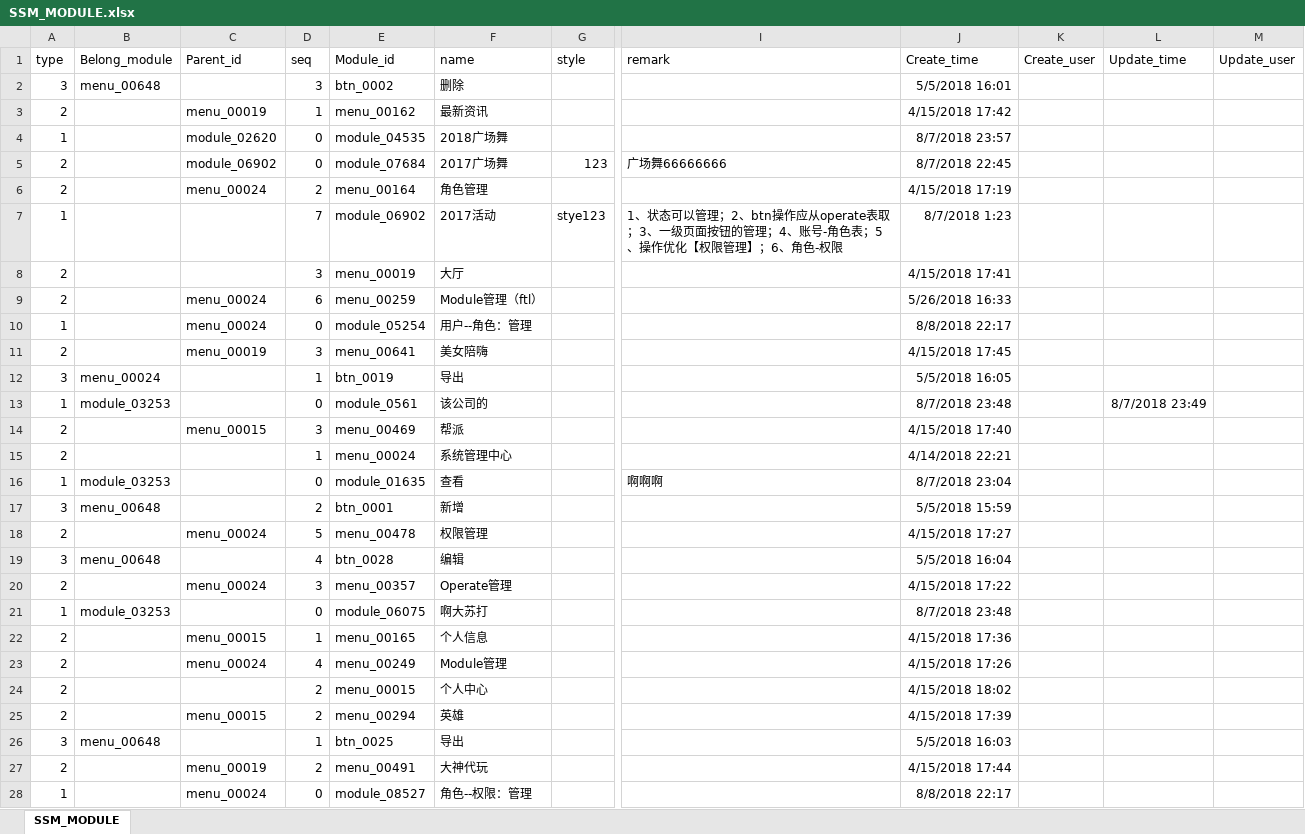
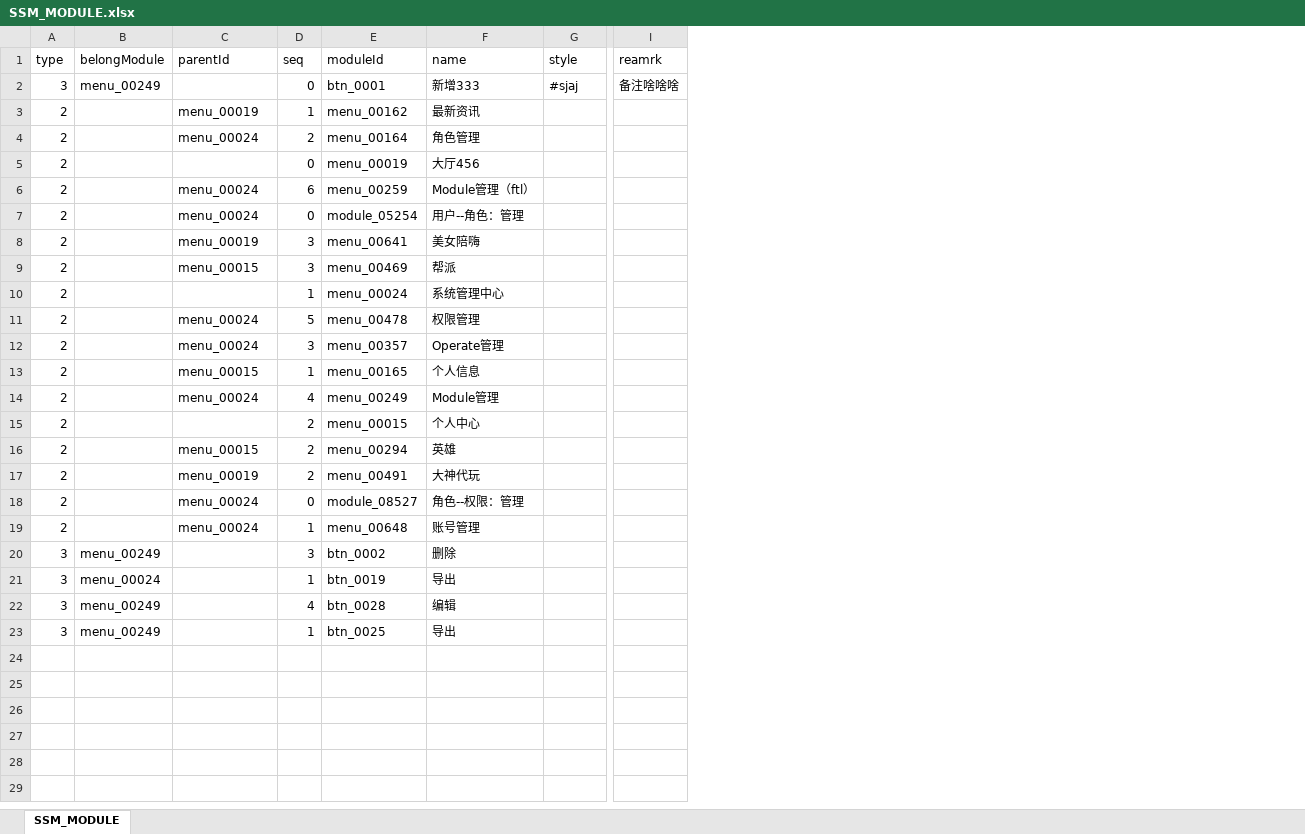
Before and after one commit to RomanIndex/SSMFirst, an Excel workbook: src/main/resources/ssm-config-file/SSM_MODULE.xlsx, sheet SSM_MODULE, drawn as a sheet; only a part is shown, gaps mark what is left out; values as stored, in another font and other column widths than the file's, no borders; removed rows and columns are numbered as before the commit, all else as after; rows hold the shown columns only; the diff names each change by its address in the sheet, - before the commit and + after, or states it on an @@ line.

```diff
--- a/src/main/resources/ssm-config-file/SSM_MODULE.xlsx (sheet SSM_MODULE)
+++ b/src/main/resources/ssm-config-file/SSM_MODULE.xlsx (sheet SSM_MODULE)
-column B (Belong_module), row 2: menu_00648; row 26: menu_00648
+column B (belongModule), row 2: menu_00249; row 23: menu_00249
-column I (remark), empty
-column J (Create_time), rows 2-3: 5/5/2018 16:01 | 4/15/2018 17:42; row 6: 4/15/2018 17:19; rows 8-11: 4/15/2018 17:41 | 5/26/2018 16:33 | 8/8/2018 22:17 | 4/15/2018 17:45; rows 14-15: 4/15/2018 17:40 | 4/14/2018 22:21; row 18: 4/15/2018 17:27; row 20: 4/15/2018 17:22; rows 22-26: 4/15/2018 17:36 | 4/15/2018 17:26 | 4/15/2018 18:02 | 4/15/2018 17:39 | 5/5/2018 16:03
-column K (Create_user), empty
-column L (Update_time), empty
-column M (Update_user), empty
+column I (reamrk), row 2: 备注啥啥啥
-C1: Parent_id
+C1: parentId
-E1: Module_id
+E1: moduleId
-D2 (seq): 3
+D2 (seq): 0
-E2 (moduleId): btn_0002
+E2 (moduleId): btn_0001
-F2 (name): 删除
+F2 (name): 新增333
-G2 (style): (empty)
+G2 (style): #sjaj
-row 4: 1 |  | module_02620 | 0 | module_04535 | 2018广场舞 |  |  | 8/7/2018 23:57
-row 5: 2 |  | module_06902 | 0 | module_07684 | 2017广场舞 | 123 | 广场舞66666666 | 8/7/2018 22:45
-row 7: 1 |  |  | 7 | module_06902 | 2017活动 | stye123 | 1、状态可以管理；2、btn操作应从operate表取；3、一级页面按钮的管理；4、账号-角色表；5、操作优化【权限管理】；6、角色-权限 | 8/7/2018 1:23
-D5 (seq): 3
+D5 (seq): 0
-F5 (name): 大厅
+F5 (name): 大厅456
-A7 (type): 1
+A7 (type): 2
-row 13: 1 | module_03253 |  | 0 | module_0561 | 该公司的 |  |  | 8/7/2018 23:48 |  | 8/7/2018 23:49
-row 16: 1 | module_03253 |  | 0 | module_01635 | 查看 |  | 啊啊啊 | 8/7/2018 23:04
-row 17: 3 | menu_00648 |  | 2 | btn_0001 | 新增 |  |  | 5/5/2018 15:59
-row 21: 1 | module_03253 |  | 0 | module_06075 | 啊大苏打 |  |  | 8/7/2018 23:48
@@ row 27 moved to row 17: 2 @@
+row 18: 2 |  | menu_00024 | 0 | module_08527 | 角色--权限：管理
@@ row 29 moved to row 19: 2 @@
+row 20: 3 | menu_00249 |  | 3 | btn_0002 | 删除
@@ row 12 moved to row 21: 3 @@
@@ row 19 moved to row 22: 3 @@
-row 28: 1 |  | menu_00024 | 0 | module_08527 | 角色--权限：管理 |  |  | 8/8/2018 22:17
```
Also changed, not shown: 26 other files.
